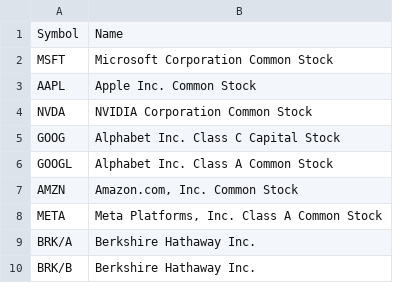
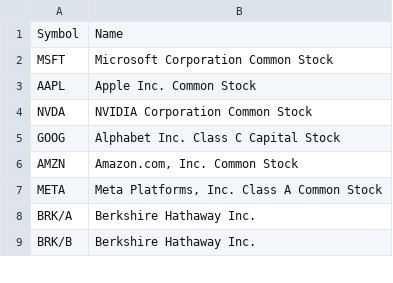
Before and after one commit to Vdrixn/TradeTactix, a CSV file: server/data/stocks.csv, drawn as a sheet; only a part is shown.

Commit message:
Update stocks.csv

```diff
--- a/server/data/stocks.csv
+++ b/server/data/stocks.csv
@@ -5,3 +5,2 @@ NVDA;NVIDIA Corporation Common Stock
 GOOG;Alphabet Inc. Class C Capital Stock
-GOOGL;Alphabet Inc. Class A Common Stock
 AMZN;Amazon.com, Inc. Common Stock
```
